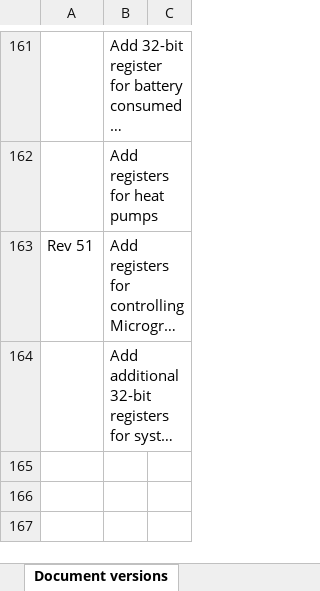
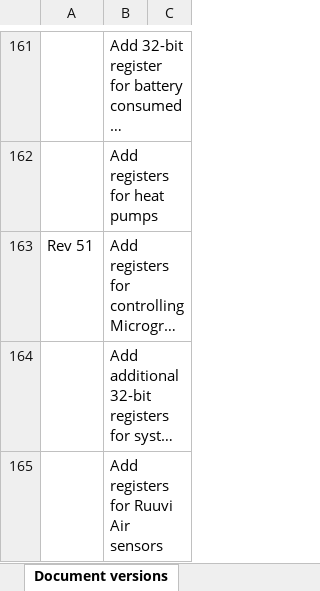
Before and after one commit to victronenergy/dbus_modbustcp, an Excel workbook: CCGX-Modbus-TCP-register-list.xlsx, sheet Document versions, drawn as a sheet; only a part is shown, gaps mark what is left out; long unchanged cells end in …; values as stored, in another font and other column widths than the file's, no borders; the diff names each change by its address in the sheet, - before the commit and + after, or states it on an @@ line.

```diff
--- a/CCGX-Modbus-TCP-register-list.xlsx (sheet Document versions)
+++ b/CCGX-Modbus-TCP-register-list.xlsx (sheet Document versions)
+row 165:  | Add registers for Ruuvi Air sensors
```
Also changed, not shown: sheet Field list.
